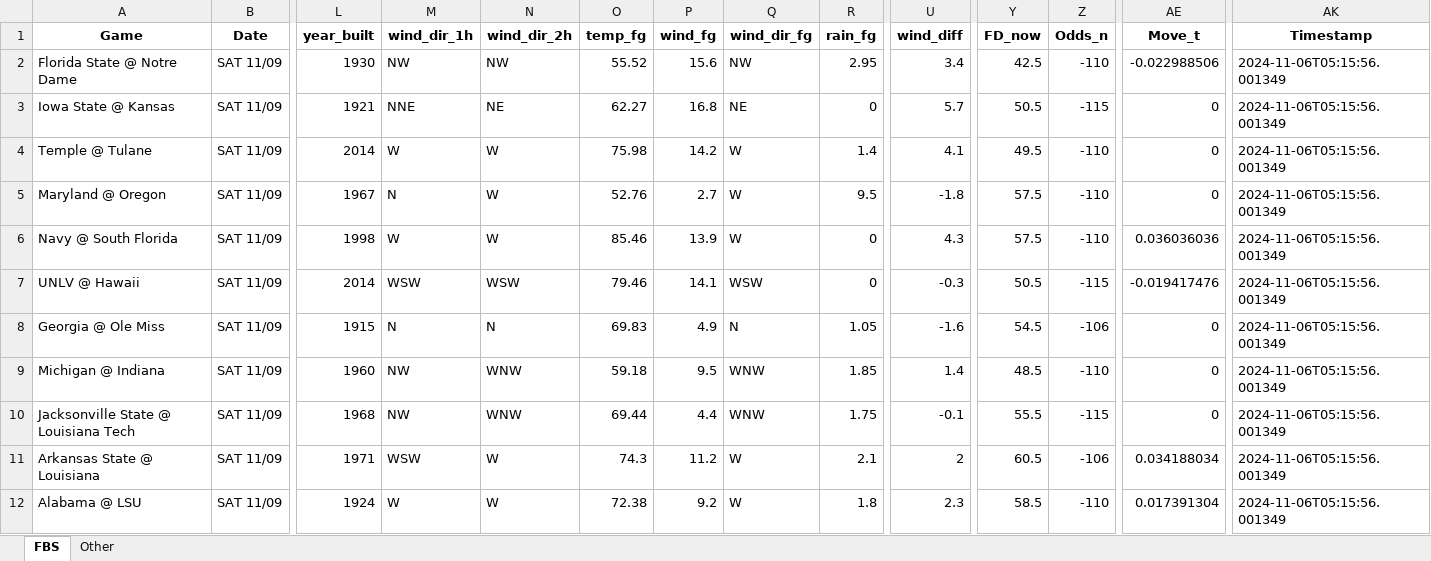
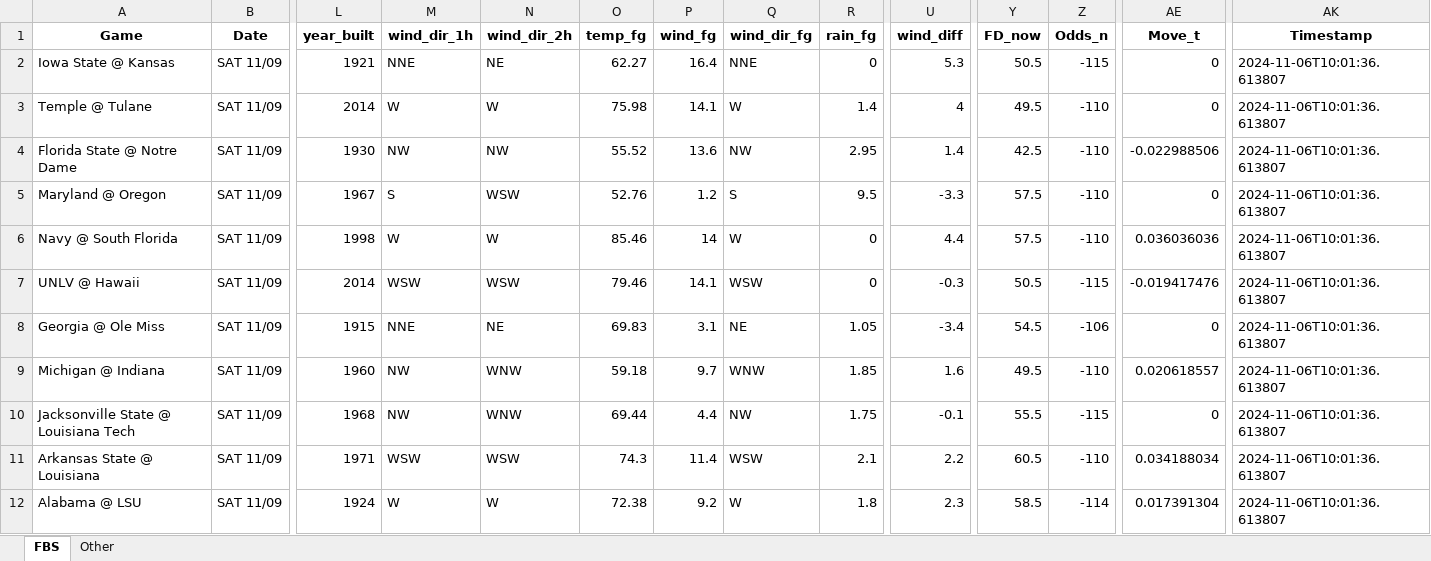
Before and after one commit to mslade50/football_weather, an Excel workbook: cfb_weather.xlsx, sheet FBS, drawn as a sheet; only a part is shown, gaps mark what is left out; values as stored, in another font and other column widths than the file's, no borders; removed rows and columns are numbered as before the commit, all else as after; rows hold the shown columns only; the diff covers the shown part only; the diff names each change by its address in the sheet, - before the commit and + after, or states it on an @@ line.

Commit message:
Update cfb_weather.xlsx with Timestamp 2024-11-06T10:01:36.613807

```diff
--- a/cfb_weather.xlsx (sheet FBS)
+++ b/cfb_weather.xlsx (sheet FBS)
-row 2: Florida State @ Notre Dame | SAT 11/09 | 1930 | NW | NW | 55.52 | 15.6 | NW | 2.95 | 3.4 | 42.5 | -110 | -0.022988506 | 2024-11-06T05:15:56.001349
-P2 (wind_fg): 16.8
+P2 (wind_fg): 16.4
-Q2 (wind_dir_fg): NE
+Q2 (wind_dir_fg): NNE
-U2 (wind_diff): 5.7
+U2 (wind_diff): 5.3
-AK2:AK3 (Timestamp): 2024-11-06T05:15:56.001349
+AK2:AK3 (Timestamp): 2024-11-06T10:01:36.613807
-P3 (wind_fg): 14.2
+P3 (wind_fg): 14.1
-U3 (wind_diff): 4.1
+U3 (wind_diff): 4
+row 4: Florida State @ Notre Dame | SAT 11/09 | 1930 | NW | NW | 55.52 | 13.6 | NW | 2.95 | 1.4 | 42.5 | -110 | -0.022988506 | 2024-11-06T10:01:36.613807
-M5 (wind_dir_1h): N
+M5 (wind_dir_1h): S
-N5 (wind_dir_2h): W
+N5 (wind_dir_2h): WSW
-P5 (wind_fg): 2.7
+P5 (wind_fg): 1.2
-Q5 (wind_dir_fg): W
+Q5 (wind_dir_fg): S
-U5 (wind_diff): -1.8
+U5 (wind_diff): -3.3
-AK5:AK12 (Timestamp): 2024-11-06T05:15:56.001349
+AK5:AK12 (Timestamp): 2024-11-06T10:01:36.613807
-P6 (wind_fg): 13.9
+P6 (wind_fg): 14
-U6 (wind_diff): 4.3
+U6 (wind_diff): 4.4
-M8 (wind_dir_1h): N
+M8 (wind_dir_1h): NNE
-N8 (wind_dir_2h): N
+N8 (wind_dir_2h): NE
-P8 (wind_fg): 4.9
+P8 (wind_fg): 3.1
-Q8 (wind_dir_fg): N
+Q8 (wind_dir_fg): NE
-U8 (wind_diff): -1.6
+U8 (wind_diff): -3.4
-P9 (wind_fg): 9.5
+P9 (wind_fg): 9.7
-U9 (wind_diff): 1.4
+U9 (wind_diff): 1.6
-Y9 (FD_now): 48.5
+Y9 (FD_now): 49.5
-AE9 (Move_t): 0
+AE9 (Move_t): 0.020618557
-Q10 (wind_dir_fg): WNW
+Q10 (wind_dir_fg): NW
-N11 (wind_dir_2h): W
+N11 (wind_dir_2h): WSW
-P11 (wind_fg): 11.2
+P11 (wind_fg): 11.4
-Q11 (wind_dir_fg): W
+Q11 (wind_dir_fg): WSW
-U11 (wind_diff): 2
+U11 (wind_diff): 2.2
-Z11 (Odds_n): -106
+Z11 (Odds_n): -110
-Z12 (Odds_n): -110
+Z12 (Odds_n): -114
```
Also changed, not shown: 129 edited cells elsewhere in this sheet, sheet Other.
